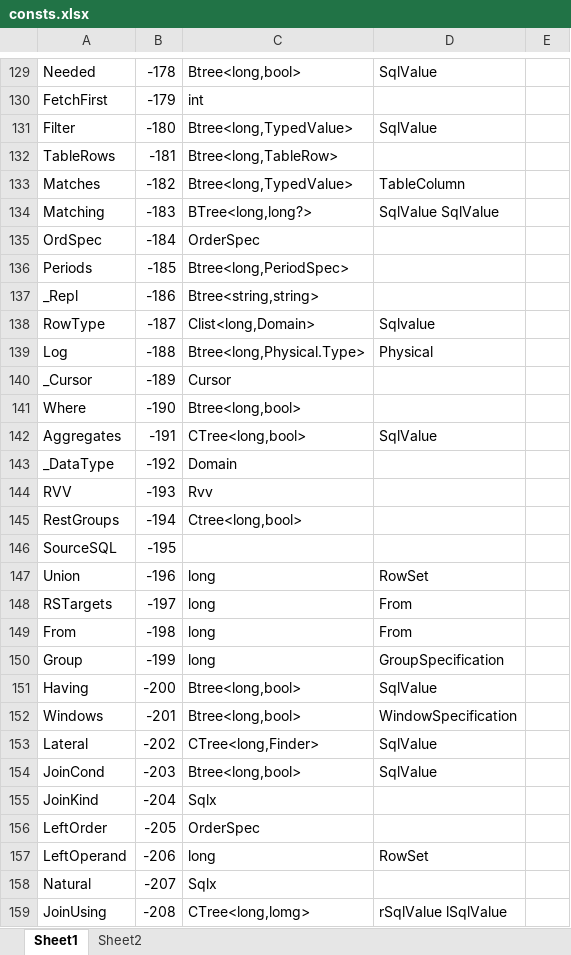
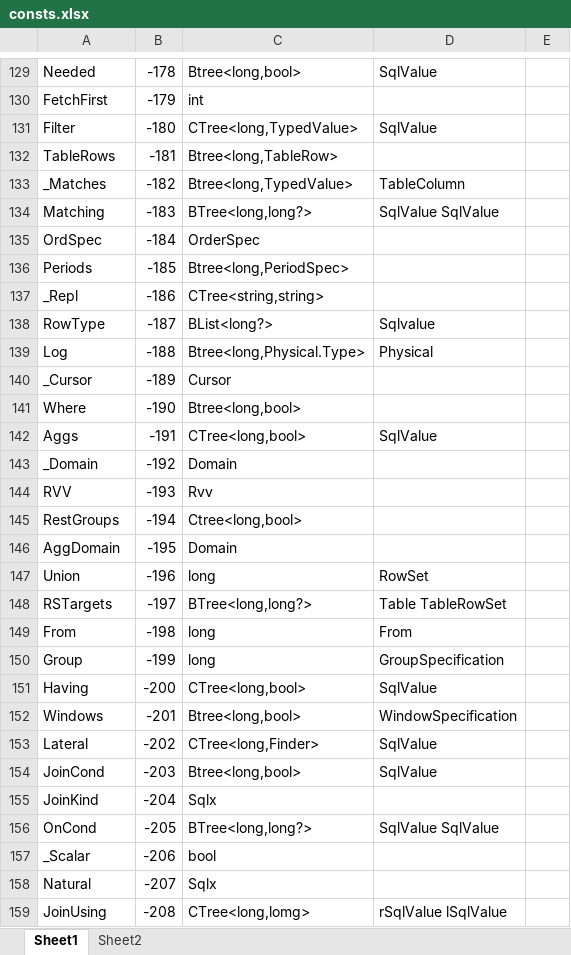
Before and after one commit to MalcolmCrowe/ShareableDataStructures, an Excel workbook: PyrrhoV7alpha/doc/consts.xlsx, sheet Sheet1, drawn as a sheet; only a part is shown, gaps mark what is left out; values as stored, in another font and other column widths than the file's, no borders; the diff covers the shown part only; the diff names each change by its address in the sheet, - before the commit and + after, or states it on an @@ line.

```diff
--- a/PyrrhoV7alpha/doc/consts.xlsx (sheet Sheet1)
+++ b/PyrrhoV7alpha/doc/consts.xlsx (sheet Sheet1)
-C131: Btree<long,TypedValue>
+C131: CTree<long,TypedValue>
-A133: Matches
+A133: _Matches
-C137: Btree<string,string>
+C137: CTree<string,string>
-C138: Clist<long,Domain>
+C138: BList<long?>
-A142: Aggregates
+A142: Aggs
-A143: _DataType
+A143: _Domain
-A146: SourceSQL
+A146: AggDomain
-C146: (empty)
+C146: Domain
-C148: long
+C148: BTree<long,long?>
-D148: From
+D148: Table TableRowSet
-C151: Btree<long,bool>
+C151: CTree<long,bool>
-A156: LeftOrder
+A156: OnCond
-C156: OrderSpec
+C156: BTree<long,long?>
-D156: (empty)
+D156: SqlValue SqlValue
-A157: LeftOperand
+A157: _Scalar
-C157: long
+C157: bool
-D157: RowSet
+D157: (empty)
```
Also changed, not shown: 9 added rows and 175 edited cells elsewhere in this sheet, 33 other files.
